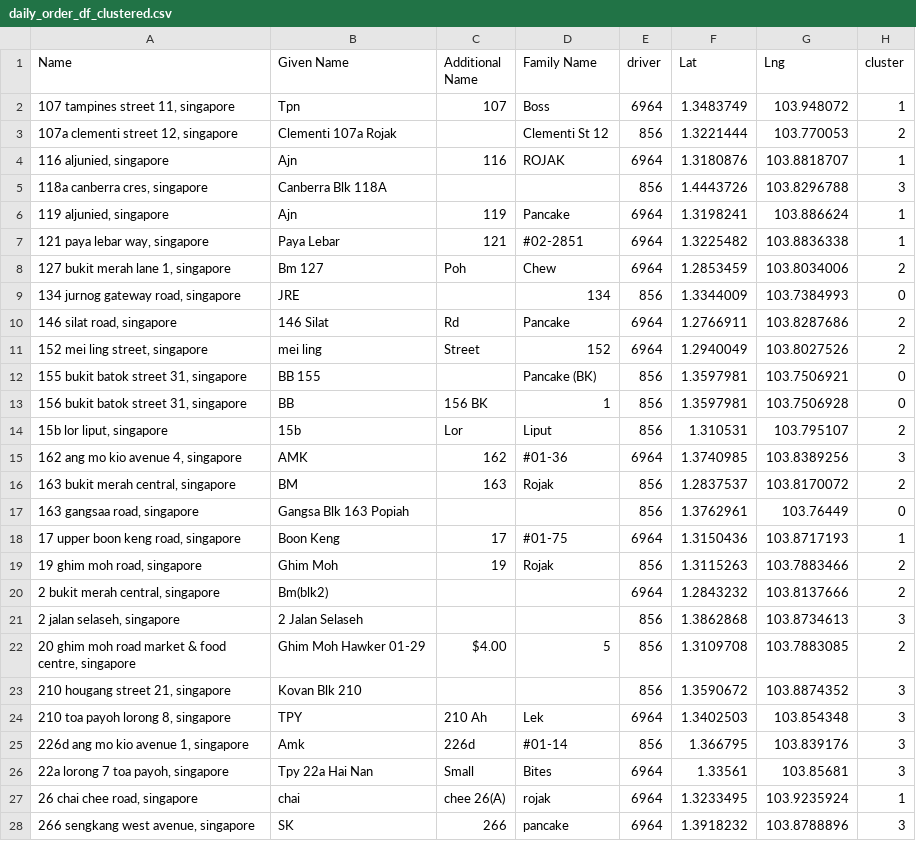
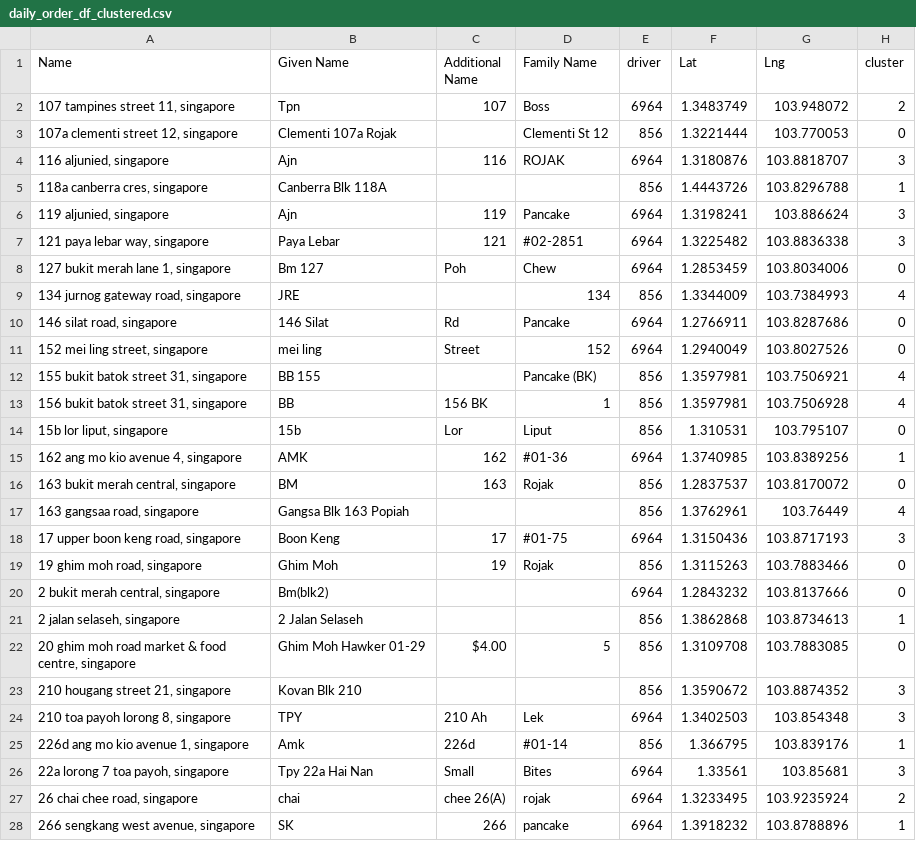
Before and after one commit to darrentukc/capstone, a CSV file: data/daily_order_df_clustered.csv, drawn as a sheet; only a part is shown; the diff covers the shown part only.

```diff
--- a/data/daily_order_df_clustered.csv
+++ b/data/daily_order_df_clustered.csv
@@ -1,28 +1,28 @@
 Name,Given Name,Additional Name,Family Name,driver,Lat,Lng,cluster
-"107 tampines street 11, singapore",Tpn,107,Boss,6964,1.3483749,103.948072,1
-"107a clementi street 12, singapore",Clementi 107a Rojak,,Clementi St 12,856,1.3221444,103.770053,2
-"116 aljunied, singapore",Ajn,116,ROJAK,6964,1.3180876,103.8818707,1
-"118a canberra cres, singapore",Canberra Blk 118A,,,856,1.4443726,103.8296788,3
-"119 aljunied, singapore",Ajn,119,Pancake,6964,1.3198241,103.886624,1
-"121 paya lebar way, singapore",Paya Lebar,121,#02-2851,6964,1.3225482,103.8836338,1
-"127 bukit merah lane 1, singapore",Bm 127,Poh,Chew,6964,1.2853459,103.8034006,2
-"134 jurnog gateway road, singapore",JRE,,134,856,1.3344009,103.7384993,0
-"146 silat road, singapore",146 Silat,Rd,Pancake,6964,1.2766911,103.8287686,2
-"152 mei ling street, singapore",mei ling,Street,152,6964,1.2940049,103.8027526,2
-"155 bukit batok street 31, singapore",BB 155,,Pancake (BK) ,856,1.3597981,103.7506921,0
-"156 bukit batok street 31, singapore",BB,156 BK,1,856,1.3597981,103.7506928,0
-"15b lor liput, singapore",15b,Lor,Liput,856,1.310531,103.795107,2
-"162 ang mo kio avenue 4, singapore",AMK,162,#01-36,6964,1.3740985,103.8389256,3
-"163 bukit merah central, singapore",BM,163,Rojak,856,1.2837537,103.8170072,2
-"163 gangsaa road, singapore",Gangsa Blk 163 Popiah,,,856,1.3762961,103.76449,0
-"17 upper boon keng road, singapore",Boon Keng,17,#01-75,6964,1.3150436,103.8717193,1
-"19 ghim moh road, singapore",Ghim Moh,19,Rojak,856,1.3115263,103.7883466,2
-"2 bukit merah central, singapore",Bm(blk2),,,6964,1.2843232,103.8137666,2
-"2 jalan selaseh, singapore",2 Jalan Selaseh,,,856,1.3862868,103.8734613,3
-"20 ghim moh road market & food centre, singapore",Ghim Moh Hawker 01-29,$4.00,5,856,1.3109708,103.7883085,2
+"107 tampines street 11, singapore",Tpn,107,Boss,6964,1.3483749,103.948072,2
+"107a clementi street 12, singapore",Clementi 107a Rojak,,Clementi St 12,856,1.3221444,103.770053,0
+"116 aljunied, singapore",Ajn,116,ROJAK,6964,1.3180876,103.8818707,3
+"118a canberra cres, singapore",Canberra Blk 118A,,,856,1.4443726,103.8296788,1
+"119 aljunied, singapore",Ajn,119,Pancake,6964,1.3198241,103.886624,3
+"121 paya lebar way, singapore",Paya Lebar,121,#02-2851,6964,1.3225482,103.8836338,3
+"127 bukit merah lane 1, singapore",Bm 127,Poh,Chew,6964,1.2853459,103.8034006,0
+"134 jurnog gateway road, singapore",JRE,,134,856,1.3344009,103.7384993,4
+"146 silat road, singapore",146 Silat,Rd,Pancake,6964,1.2766911,103.8287686,0
+"152 mei ling street, singapore",mei ling,Street,152,6964,1.2940049,103.8027526,0
+"155 bukit batok street 31, singapore",BB 155,,Pancake (BK) ,856,1.3597981,103.7506921,4
+"156 bukit batok street 31, singapore",BB,156 BK,1,856,1.3597981,103.7506928,4
+"15b lor liput, singapore",15b,Lor,Liput,856,1.310531,103.795107,0
+"162 ang mo kio avenue 4, singapore",AMK,162,#01-36,6964,1.3740985,103.8389256,1
+"163 bukit merah central, singapore",BM,163,Rojak,856,1.2837537,103.8170072,0
+"163 gangsaa road, singapore",Gangsa Blk 163 Popiah,,,856,1.3762961,103.76449,4
+"17 upper boon keng road, singapore",Boon Keng,17,#01-75,6964,1.3150436,103.8717193,3
+"19 ghim moh road, singapore",Ghim Moh,19,Rojak,856,1.3115263,103.7883466,0
+"2 bukit merah central, singapore",Bm(blk2),,,6964,1.2843232,103.8137666,0
+"2 jalan selaseh, singapore",2 Jalan Selaseh,,,856,1.3862868,103.8734613,1
+"20 ghim moh road market & food centre, singapore",Ghim Moh Hawker 01-29,$4.00,5,856,1.3109708,103.7883085,0
 "210 hougang street 21, singapore",Kovan Blk 210,,,856,1.3590672,103.8874352,3
 "210 toa payoh lorong 8, singapore",TPY,210 Ah,Lek,6964,1.3402503,103.854348,3
-"226d ang mo kio avenue 1, singapore",Amk,226d,#01-14,856,1.366795,103.839176,3
+"226d ang mo kio avenue 1, singapore",Amk,226d,#01-14,856,1.366795,103.839176,1
 "22a lorong 7 toa payoh, singapore",Tpy 22a Hai Nan,Small,Bites,6964,1.33561,103.85681,3
-"26 chai chee road, singapore",chai,chee 26(A),rojak,6964,1.3233495,103.9235924,1
-"266 sengkang west avenue, singapore",SK,266,pancake,6964,1.3918232,103.8788896,3
+"26 chai chee road, singapore",chai,chee 26(A),rojak,6964,1.3233495,103.9235924,2
+"266 sengkang west avenue, singapore",SK,266,pancake,6964,1.3918232,103.8788896,1
```
Also changed, not shown: 48 edited cells elsewhere in this file, 10 other files.
